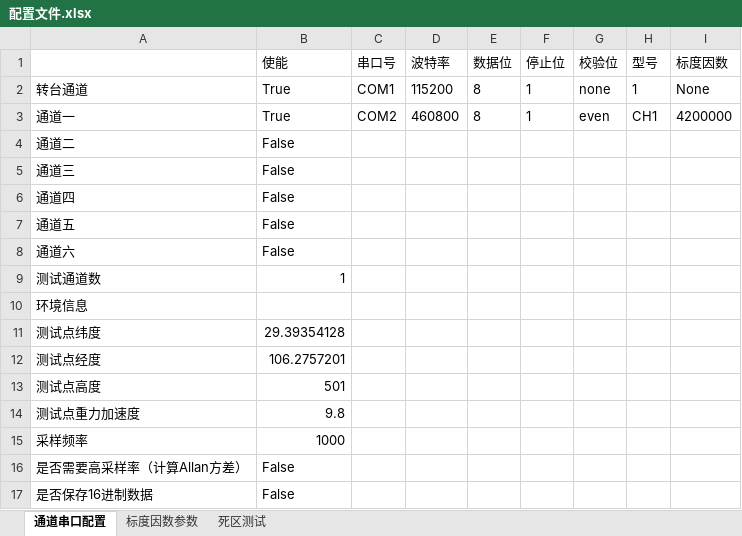
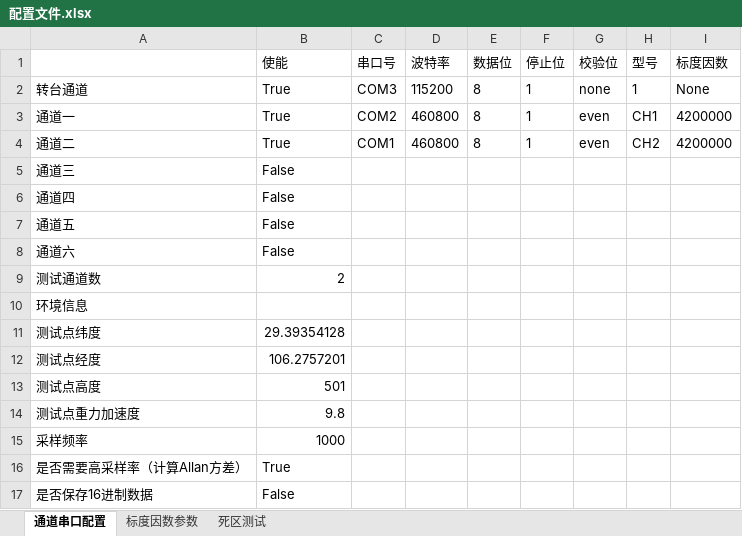
Before and after one commit to zhulufeng/FOGTestPlatform, an Excel workbook: bin/Debug/配置文件.xlsx, sheet 通道串口配置, drawn as a sheet; values as stored, in another font and other column widths than the file's, no borders; the diff names each change by its address in the sheet, - before the commit and + after, or states it on an @@ line.

```diff
--- a/bin/Debug/配置文件.xlsx (sheet 通道串口配置)
+++ b/bin/Debug/配置文件.xlsx (sheet 通道串口配置)
-C2 (串口号): COM1
+C2 (串口号): COM3
-B4 (使能): False
+B4 (使能): True
-C4 (串口号): (empty)
+C4 (串口号): COM1
-D4 (波特率): (empty)
+D4 (波特率): 460800
-E4 (数据位): (empty)
+E4 (数据位): 8
-F4 (停止位): (empty)
+F4 (停止位): 1
-G4 (校验位): (empty)
+G4 (校验位): even
-H4 (型号): (empty)
+H4 (型号): CH2
-I4 (标度因数): (empty)
+I4 (标度因数): 4200000
-B9 (使能): 1
+B9 (使能): 2
-B16 (使能): False
+B16 (使能): True
```
Also changed, not shown: sheet 死区测试, 4 other files.
